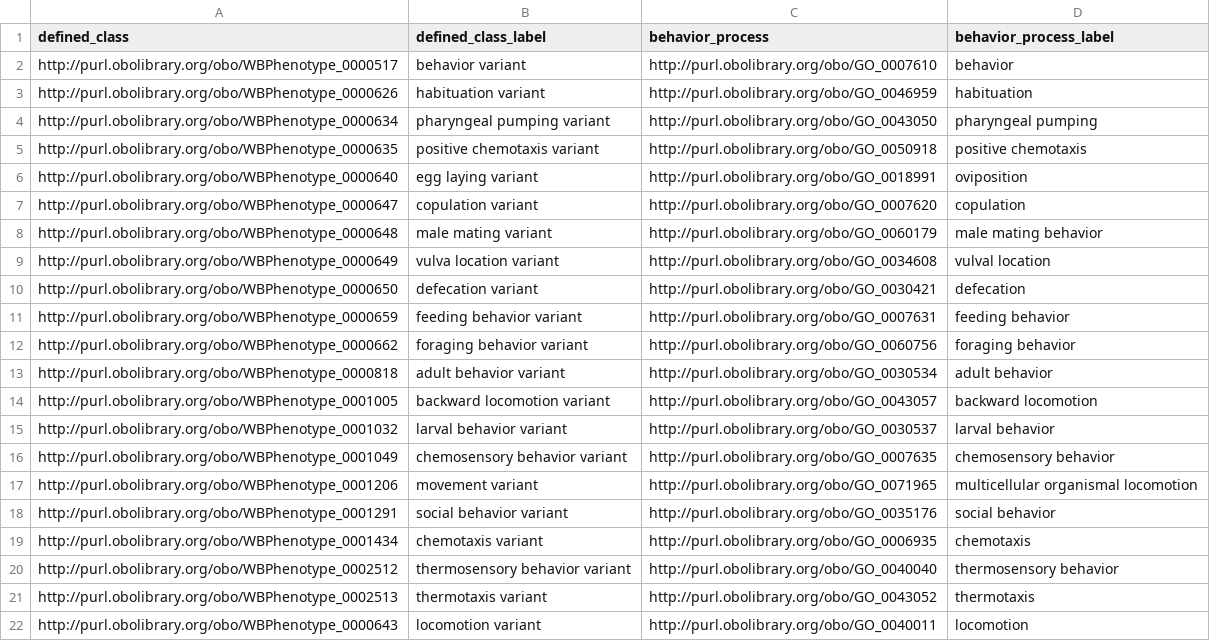
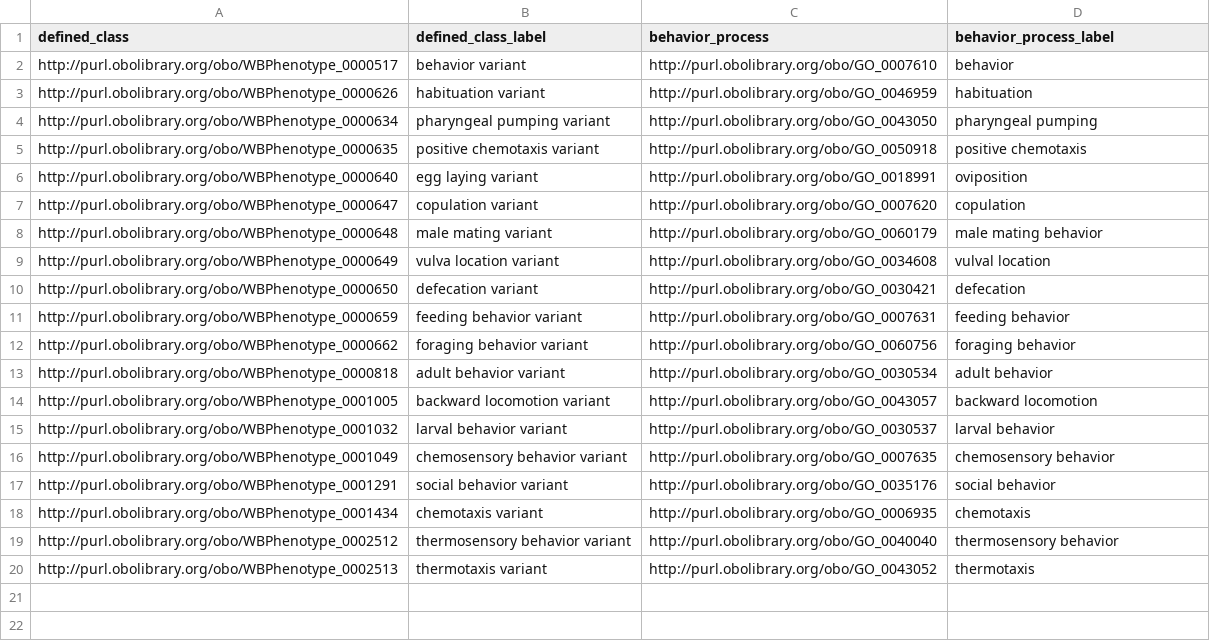
Before and after one commit to obophenotype/c-elegans-phenotype-ontology, a TSV file: src/patterns/data/default/abnormalBehavior.tsv, drawn as a sheet; the diff names each change by its address in the sheet, - before the commit and + after, or states it on an @@ line.

Commit message:
Removed 'movement variant' and 'locomotion variant' terms from abnBeh pattern; need to resolve EQ defs

```diff
--- a/src/patterns/data/default/abnormalBehavior.tsv
+++ b/src/patterns/data/default/abnormalBehavior.tsv
-row 17: http://purl.obolibrary.org/obo/WBPhenotype_0001206 | movement variant | http://purl.obolibrary.org/obo/GO_0071965 | multicellular organismal locomotion
-row 22: http://purl.obolibrary.org/obo/WBPhenotype_0000643 | locomotion variant | http://purl.obolibrary.org/obo/GO_0040011 | locomotion
```
Also changed, not shown: 2 other files.
